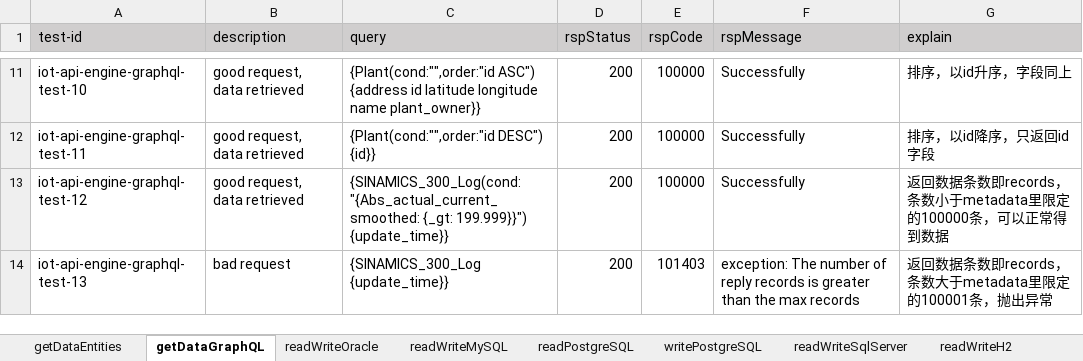
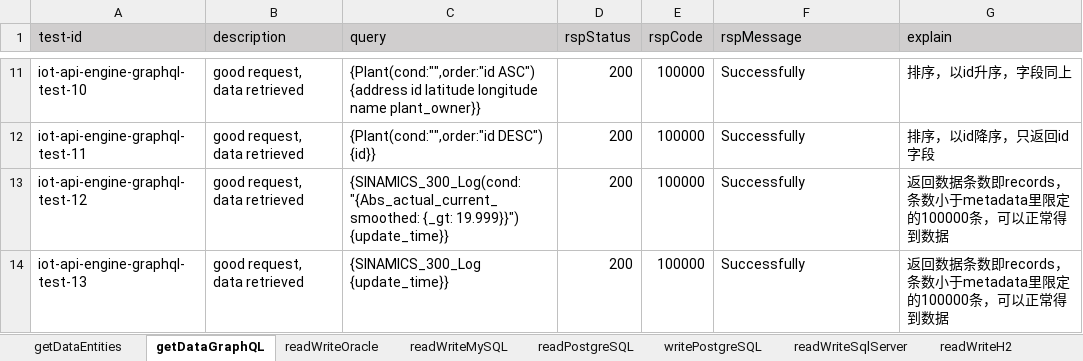
Before and after one commit to shaowenhao/performance-monitoring, an Excel workbook: src/main/resources/test-data-xls/iot-api-engine-test-data.xlsx, sheet getDataGraphQL, drawn as a sheet; only a part is shown, gaps mark what is left out; values as stored, in another font and other column widths than the file's, no borders; the diff names each change by its address in the sheet, - before the commit and + after, or states it on an @@ line.

```diff
--- a/src/main/resources/test-data-xls/iot-api-engine-test-data.xlsx (sheet getDataGraphQL)
+++ b/src/main/resources/test-data-xls/iot-api-engine-test-data.xlsx (sheet getDataGraphQL)
-C13 (query): {SINAMICS_300_Log(cond:"{Abs_actual_current_smoothed: {_gt: 199.999}}") {update_time}}
+C13 (query): {SINAMICS_300_Log(cond:"{Abs_actual_current_smoothed: {_gt: 19.999}}") {update_time}}
-B14 (description): bad request
+B14 (description): good request, data retrieved
-E14 (rspCode): 101403
+E14 (rspCode): 100000
-F14 (rspMessage): exception: The number of reply records is greater than the max records
+F14 (rspMessage): Successfully
-G14 (explain): 返回数据条数即records，条数大于metadata里限定的100001条，抛出异常
+G14 (explain): 返回数据条数即records，条数小于metadata里限定的100000条，可以正常得到数据
```
Also changed, not shown: sheet transferOfFlexibleParams, sheet readWriteOracle, src/main/resources/test-data-xls/iot-connector-test-data.xlsx, 1 other file.
